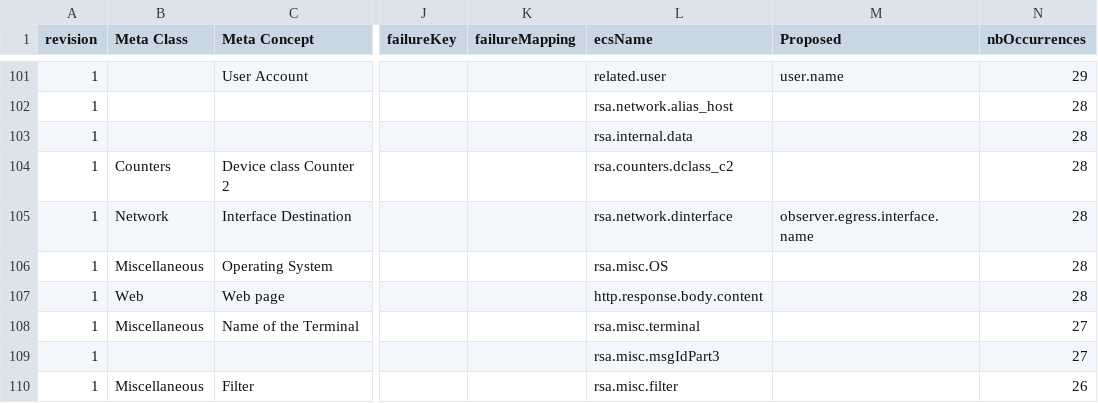
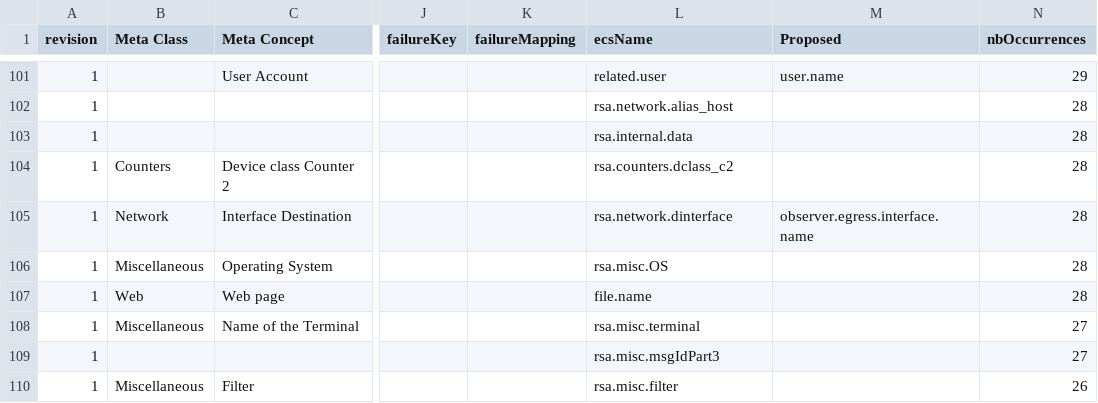
Before and after one commit to adriansr/nwdevice2filebeat, a CSV file: ecs-mappings.csv, drawn as a sheet; only a part is shown, gaps mark what is left out; the diff names each change by its address in the sheet, - before the commit and + after, or states it on an @@ line.

```diff
--- a/ecs-mappings.csv
+++ b/ecs-mappings.csv
-L107 (ecsName): http.response.body.content
+L107 (ecsName): file.name
```
Also changed, not shown: fields-merge.csv, 1 other file.
